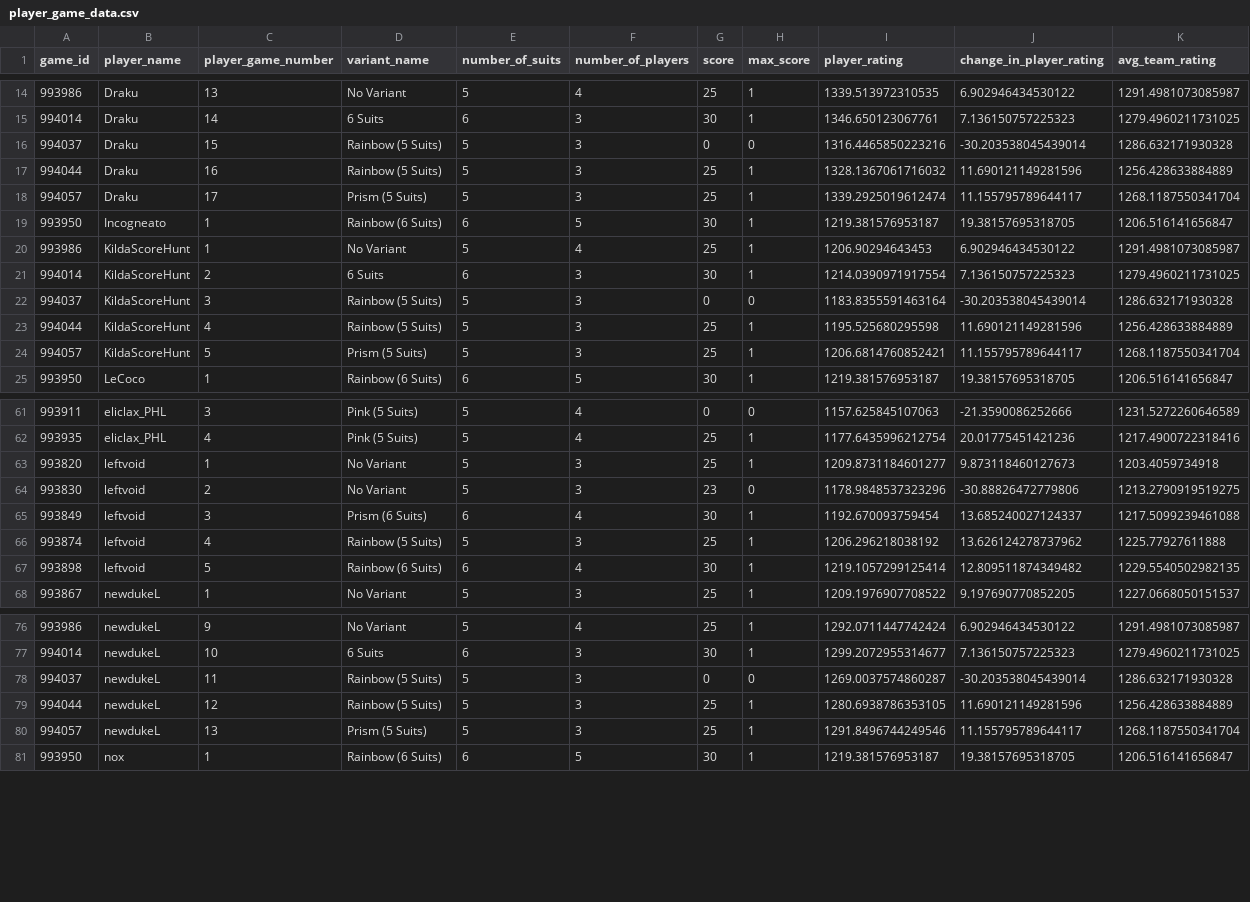
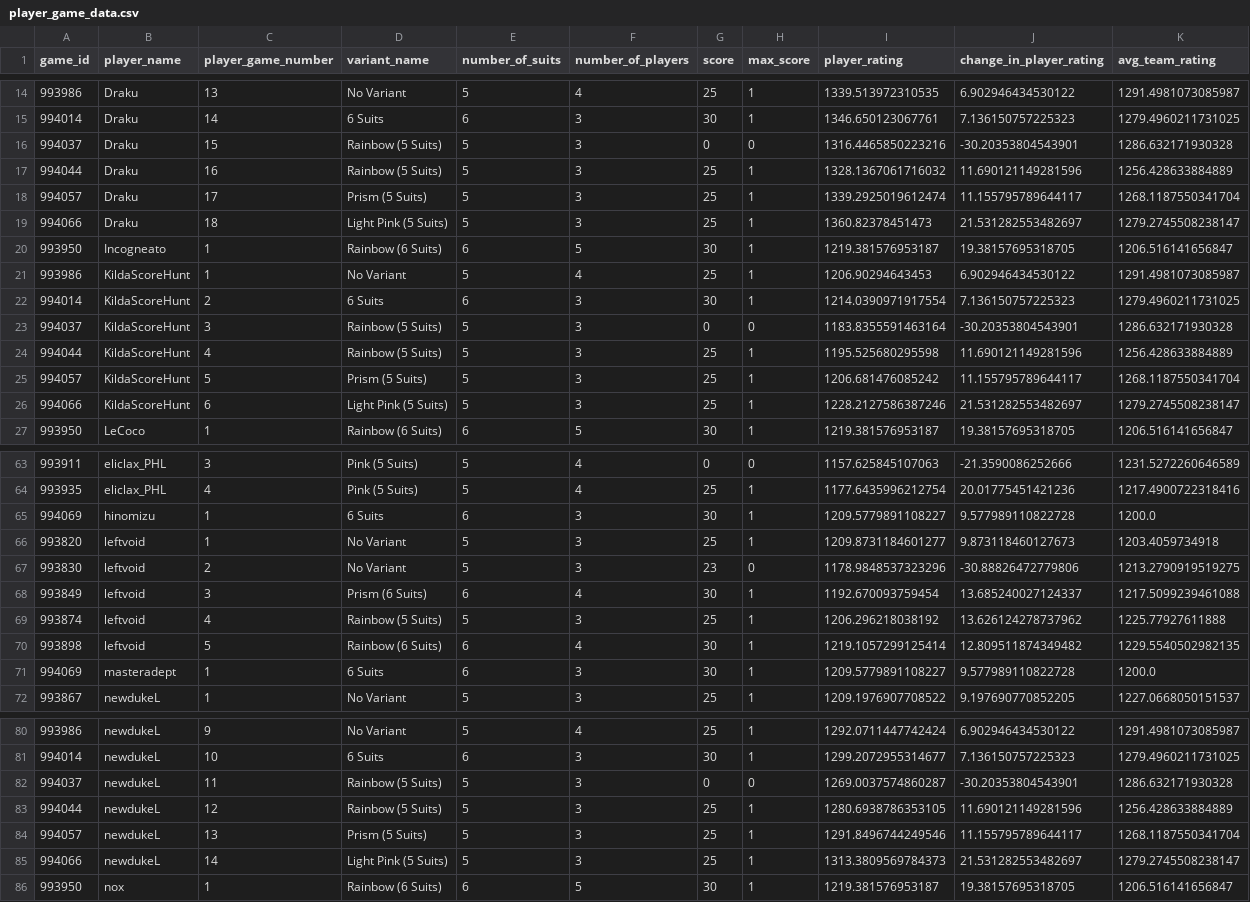
Before and after one commit to hanabi-league/hanabi-league.github.io, a CSV file: data/player_game_data.csv, drawn as a sheet; only a part is shown, gaps mark what is left out; the diff covers the shown part only.

Commit message:
Update data

```diff
--- a/data/player_game_data.csv
+++ b/data/player_game_data.csv
@@ -15,5 +15,6 @@ game_id,player_name,player_game_number,variant_name,number_of_suits,number_of_pl
 994014,Draku,14,6 Suits,6,3,30,1,1346.650123067761,7.136150757225323,1279.4960211731025
-994037,Draku,15,Rainbow (5 Suits),5,3,0,0,1316.4465850223216,-30.203538045439014,1286.632171930328
+994037,Draku,15,Rainbow (5 Suits),5,3,0,0,1316.4465850223216,-30.20353804543901,1286.632171930328
 994044,Draku,16,Rainbow (5 Suits),5,3,25,1,1328.1367061716032,11.690121149281596,1256.428633884889
 994057,Draku,17,Prism (5 Suits),5,3,25,1,1339.2925019612474,11.155795789644117,1268.1187550341704
+994066,Draku,18,Light Pink (5 Suits),5,3,25,1,1360.82378451473,21.531282553482697,1279.2745508238147
 993950,Incogneato,1,Rainbow (6 Suits),6,5,30,1,1219.381576953187,19.38157695318705,1206.516141656847
@@ -21,5 +22,6 @@ game_id,player_name,player_game_number,variant_name,number_of_suits,number_of_pl
 994014,KildaScoreHunt,2,6 Suits,6,3,30,1,1214.0390971917554,7.136150757225323,1279.4960211731025
-994037,KildaScoreHunt,3,Rainbow (5 Suits),5,3,0,0,1183.8355591463164,-30.203538045439014,1286.632171930328
+994037,KildaScoreHunt,3,Rainbow (5 Suits),5,3,0,0,1183.8355591463164,-30.20353804543901,1286.632171930328
 994044,KildaScoreHunt,4,Rainbow (5 Suits),5,3,25,1,1195.525680295598,11.690121149281596,1256.428633884889
-994057,KildaScoreHunt,5,Prism (5 Suits),5,3,25,1,1206.6814760852421,11.155795789644117,1268.1187550341704
+994057,KildaScoreHunt,5,Prism (5 Suits),5,3,25,1,1206.681476085242,11.155795789644117,1268.1187550341704
+994066,KildaScoreHunt,6,Light Pink (5 Suits),5,3,25,1,1228.2127586387246,21.531282553482697,1279.2745508238147
 993950,LeCoco,1,Rainbow (6 Suits),6,5,30,1,1219.381576953187,19.38157695318705,1206.516141656847
@@ -62,2 +64,3 @@ game_id,player_name,player_game_number,variant_name,number_of_suits,number_of_pl
 993935,eliclax_PHL,4,Pink (5 Suits),5,4,25,1,1177.6435996212754,20.01775451421236,1217.4900722318416
+994069,hinomizu,1,6 Suits,6,3,30,1,1209.5779891108227,9.577989110822728,1200.0
 993820,leftvoid,1,No Variant,5,3,25,1,1209.8731184601277,9.873118460127673,1203.4059734918
@@ -67,2 +70,3 @@ game_id,player_name,player_game_number,variant_name,number_of_suits,number_of_pl
 993898,leftvoid,5,Rainbow (6 Suits),6,4,30,1,1219.1057299125414,12.809511874349482,1229.5540502982135
+994069,masteradept,1,6 Suits,6,3,30,1,1209.5779891108227,9.577989110822728,1200.0
 993867,newdukeL,1,No Variant,5,3,25,1,1209.1976907708522,9.197690770852205,1227.0668050151537
@@ -77,5 +81,6 @@ game_id,player_name,player_game_number,variant_name,number_of_suits,number_of_pl
 994014,newdukeL,10,6 Suits,6,3,30,1,1299.2072955314677,7.136150757225323,1279.4960211731025
-994037,newdukeL,11,Rainbow (5 Suits),5,3,0,0,1269.0037574860287,-30.203538045439014,1286.632171930328
+994037,newdukeL,11,Rainbow (5 Suits),5,3,0,0,1269.0037574860287,-30.20353804543901,1286.632171930328
 994044,newdukeL,12,Rainbow (5 Suits),5,3,25,1,1280.6938786353105,11.690121149281596,1256.428633884889
 994057,newdukeL,13,Prism (5 Suits),5,3,25,1,1291.8496744249546,11.155795789644117,1268.1187550341704
+994066,newdukeL,14,Light Pink (5 Suits),5,3,25,1,1313.3809569784373,21.531282553482697,1279.2745508238147
 993950,nox,1,Rainbow (6 Suits),6,5,30,1,1219.381576953187,19.38157695318705,1206.516141656847
```
Also changed, not shown: 1 added row elsewhere in this file, data/player_data.csv, data/variant_data.csv, 2 other files.
